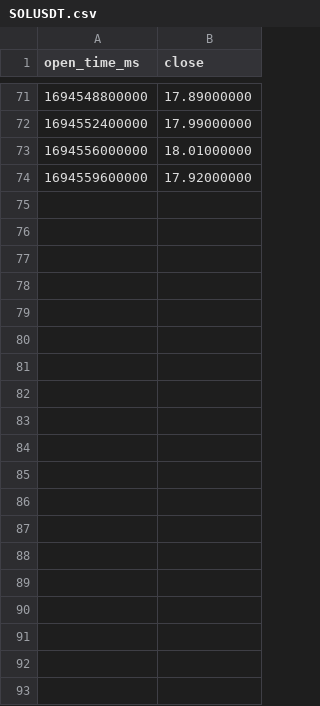
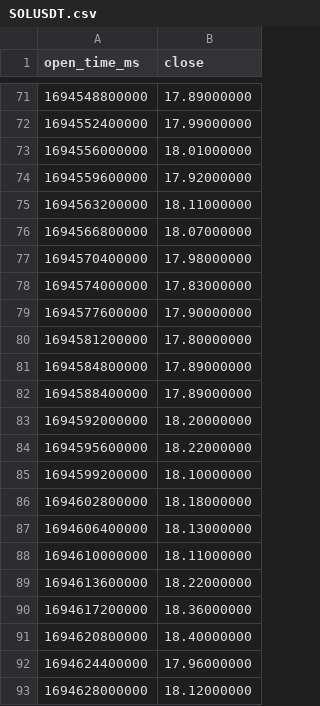
Before and after one commit to SHITIANYU-hue/virtual_exchange, a CSV file: experiments/scenarios/hourly_replay/sideways/SOLUSDT.csv, drawn as a sheet; only a part is shown, gaps mark what is left out; the diff covers the shown part only; the diff names each change by its address in the sheet, - before the commit and + after, or states it on an @@ line.

```diff
--- a/experiments/scenarios/hourly_replay/sideways/SOLUSDT.csv
+++ b/experiments/scenarios/hourly_replay/sideways/SOLUSDT.csv
+row 75: 1694563200000 | 18.11000000
+row 76: 1694566800000 | 18.07000000
+row 77: 1694570400000 | 17.98000000
+row 78: 1694574000000 | 17.83000000
+row 79: 1694577600000 | 17.90000000
+row 80: 1694581200000 | 17.80000000
+row 81: 1694584800000 | 17.89000000
+row 82: 1694588400000 | 17.89000000
+row 83: 1694592000000 | 18.20000000
+row 84: 1694595600000 | 18.22000000
+row 85: 1694599200000 | 18.10000000
+row 86: 1694602800000 | 18.18000000
+row 87: 1694606400000 | 18.13000000
+row 88: 1694610000000 | 18.11000000
+row 89: 1694613600000 | 18.22000000
+row 90: 1694617200000 | 18.36000000
+row 91: 1694620800000 | 18.40000000
+row 92: 1694624400000 | 17.96000000
+row 93: 1694628000000 | 18.12000000
```
Also changed, not shown: 59 added rows elsewhere in this file, experiments/scenarios/hourly_replay/sideways/BTCUSDT.csv, experiments/scenarios/hourly_replay/sideways/ETHUSDT.csv, 3 other files.
